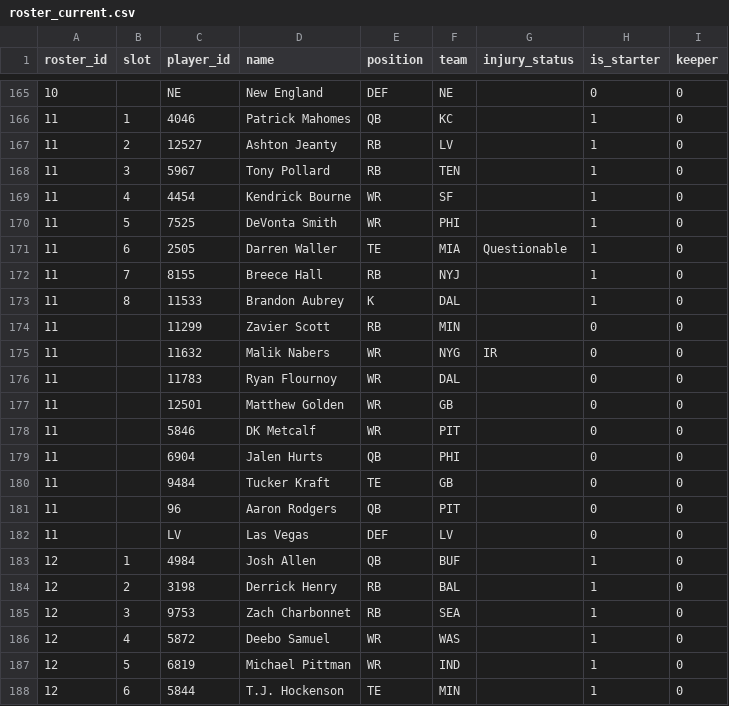
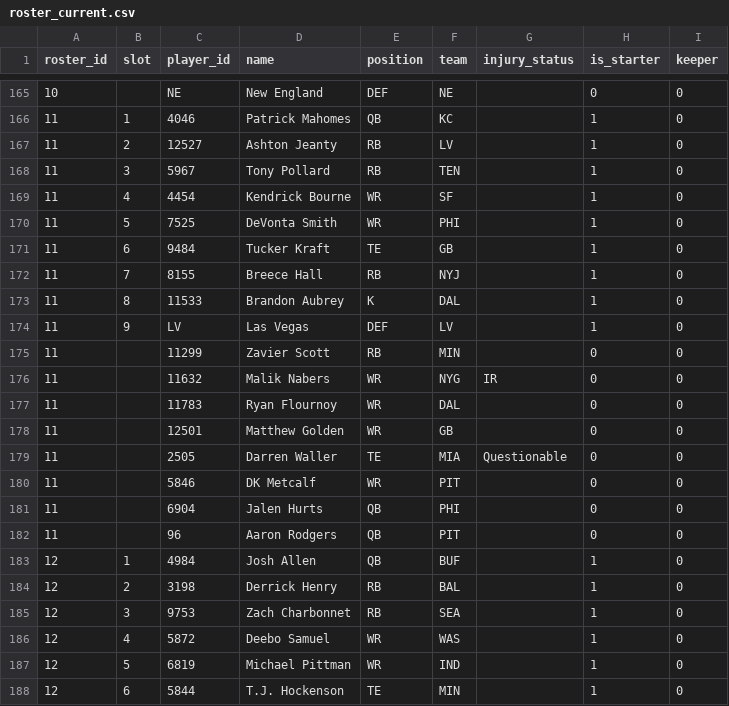
Before and after one commit to MichaelRyanJr/SleeperAgent, a CSV file: docs/league_1265837618587762688_auto/roster_current.csv, drawn as a sheet; only a part is shown, gaps mark what is left out.

```diff
--- a/docs/league_1265837618587762688_auto/roster_current.csv
+++ b/docs/league_1265837618587762688_auto/roster_current.csv
@@ -170,5 +170,6 @@ roster_id,slot,player_id,name,position,team,injury_status,is_starter,keeper
 11,5,7525,DeVonta Smith,WR,PHI,,1,0
-11,6,2505,Darren Waller,TE,MIA,Questionable,1,0
+11,6,9484,Tucker Kraft,TE,GB,,1,0
 11,7,8155,Breece Hall,RB,NYJ,,1,0
 11,8,11533,Brandon Aubrey,K,DAL,,1,0
+11,9,LV,Las Vegas,DEF,LV,,1,0
 11,,11299,Zavier Scott,RB,MIN,,0,0
@@ -177,7 +178,6 @@ roster_id,slot,player_id,name,position,team,injury_status,is_starter,keeper
 11,,12501,Matthew Golden,WR,GB,,0,0
+11,,2505,Darren Waller,TE,MIA,Questionable,0,0
 11,,5846,DK Metcalf,WR,PIT,,0,0
 11,,6904,Jalen Hurts,QB,PHI,,0,0
-11,,9484,Tucker Kraft,TE,GB,,0,0
 11,,96,Aaron Rodgers,QB,PIT,,0,0
-11,,LV,Las Vegas,DEF,LV,,0,0
 12,1,4984,Josh Allen,QB,BUF,,1,0
```
Also changed, not shown: 22 other files.
